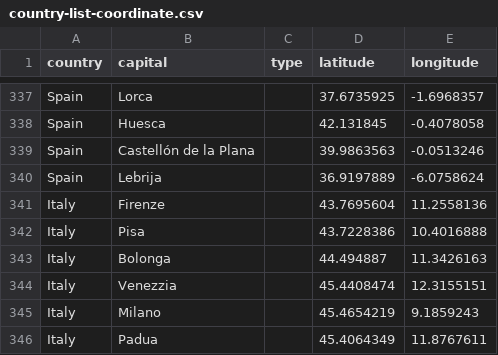
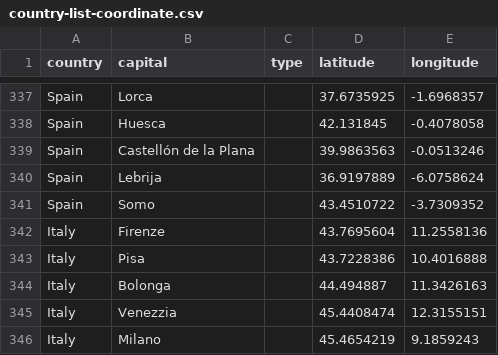
Before and after one commit to luisbazo/python_weather_geoplot, a CSV file: country-list-coordinate.csv, drawn as a sheet; only a part is shown, gaps mark what is left out; the shorter side is filled out with more unchanged rows.

```diff
--- a/country-list-coordinate.csv
+++ b/country-list-coordinate.csv
@@ -340,2 +340,3 @@ Spain,Castellón de la Plana,,39.9863563,-0.0513246
 Spain,Lebrija,,36.9197889,-6.0758624
+Spain,Somo,,43.4510722,-3.7309352
 Italy,Firenze,,43.7695604,11.2558136
```
Also changed, not shown: 4 other files.
